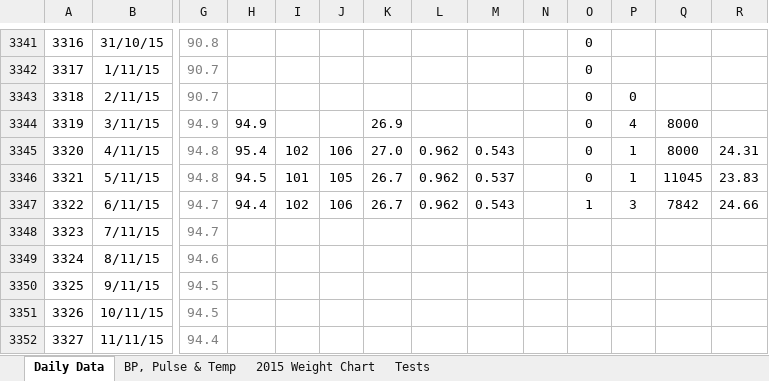
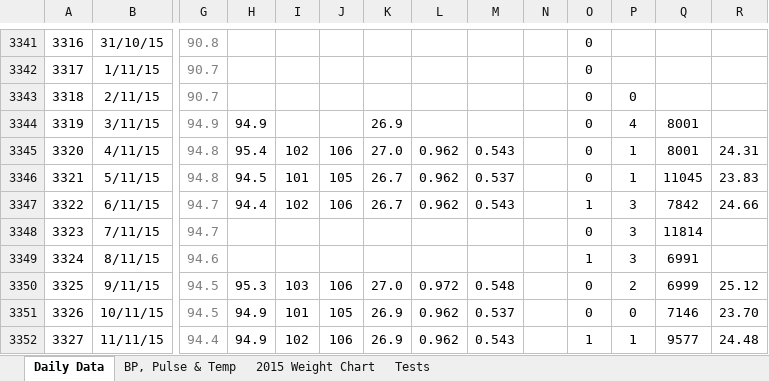
Before and after one commit to LeeKennedy/Health, an Excel workbook: Healthcheck.xlsx, sheet Daily Data, drawn as a sheet; only a part is shown, gaps mark what is left out; values as stored, in another font and other column widths than the file's, no borders; charts and pictures and conditional formats not drawn; the diff covers the shown part only; the diff names each change by its address in the sheet, - before the commit and + after, or states it on an @@ line.

```diff
--- a/Healthcheck.xlsx (sheet Daily Data)
+++ b/Healthcheck.xlsx (sheet Daily Data)
-Q3344:Q3345: 8000
+Q3344:Q3345: 8001
-O3348: (empty)
+O3348: 0
-P3348:P3349: (empty)
+P3348:P3349: 3
-Q3348: (empty)
+Q3348: 11814
-O3349: (empty)
+O3349: 1
-Q3349: (empty)
+Q3349: 6991
-H3350: (empty)
+H3350: 95.3
-I3350: (empty)
+I3350: 103
-J3350: (empty)
+J3350: 106
-K3350: (empty)
+K3350: 27.0
-L3350: (empty)
+L3350: 0.972
-M3350: (empty)
+M3350: 0.548
-O3350:O3351: (empty)
+O3350:O3351: 0
-P3350: (empty)
+P3350: 2
-Q3350: (empty)
+Q3350: 6999
-R3350: (empty)
+R3350: 25.12
-H3351:H3352: (empty)
+H3351:H3352: 94.9
-I3351: (empty)
+I3351: 101
-J3351: (empty)
+J3351: 105
-K3351:K3352: (empty)
+K3351:K3352: 26.9
-L3351:L3352: (empty)
+L3351:L3352: 0.962
-M3351: (empty)
+M3351: 0.537
-P3351: (empty)
+P3351: 0
-Q3351: (empty)
+Q3351: 7146
-R3351: (empty)
+R3351: 23.70
-I3352: (empty)
+I3352: 102
-J3352: (empty)
+J3352: 106
-M3352: (empty)
+M3352: 0.543
-O3352: (empty)
+O3352: 1
-P3352: (empty)
+P3352: 1
-Q3352: (empty)
+Q3352: 9577
-R3352: (empty)
+R3352: 24.48
```
Also changed, not shown: 266 edited cells elsewhere in this sheet, sheet BP, Pulse & Temp, formulas that keep their value, charts or pictures, 7 other files.
